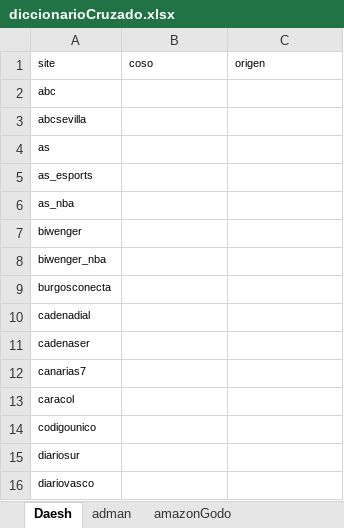
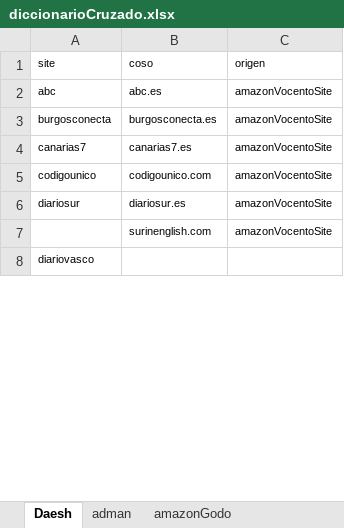
Before and after one commit to dbl-wemass/diccionarioCruzado, an Excel workbook: excel/diccionarioCruzado.xlsx, sheet Daesh, drawn as a sheet; only a part is shown; values as stored, in another font and other column widths than the file's, no borders; charts and pictures not drawn; removed rows and columns are numbered as before the commit, all else as after; the diff covers the shown part only; the diff names each change by its address in the sheet, - before the commit and + after, or states it on an @@ line.

```diff
--- a/excel/diccionarioCruzado.xlsx (sheet Daesh)
+++ b/excel/diccionarioCruzado.xlsx (sheet Daesh)
-B2 (coso): (empty)
+B2 (coso): abc.es
-C2 (origen): (empty)
+C2 (origen): amazonVocentoSite
-row 3: abcsevilla
-row 4: as
-row 5: as_esports
-row 6: as_nba
-row 7: biwenger
-row 8: biwenger_nba
-B3 (coso): (empty)
+B3 (coso): burgosconecta.es
-C3 (origen): (empty)
+C3 (origen): amazonVocentoSite
-row 10: cadenadial
-row 11: cadenaser
-B4 (coso): (empty)
+B4 (coso): canarias7.es
-C4 (origen): (empty)
+C4 (origen): amazonVocentoSite
-row 13: caracol
-B5 (coso): (empty)
+B5 (coso): codigounico.com
-C5:C6 (origen): (empty)
+C5:C6 (origen): amazonVocentoSite
-B6 (coso): (empty)
+B6 (coso): diariosur.es
+row 7:  | surinenglish.com | amazonVocentoSite
```
Also changed, not shown: other rows of this sheet, sheet amazonVocentoSlotname, sheet amazonVocentoSite, sheet dict, 5 other files.
